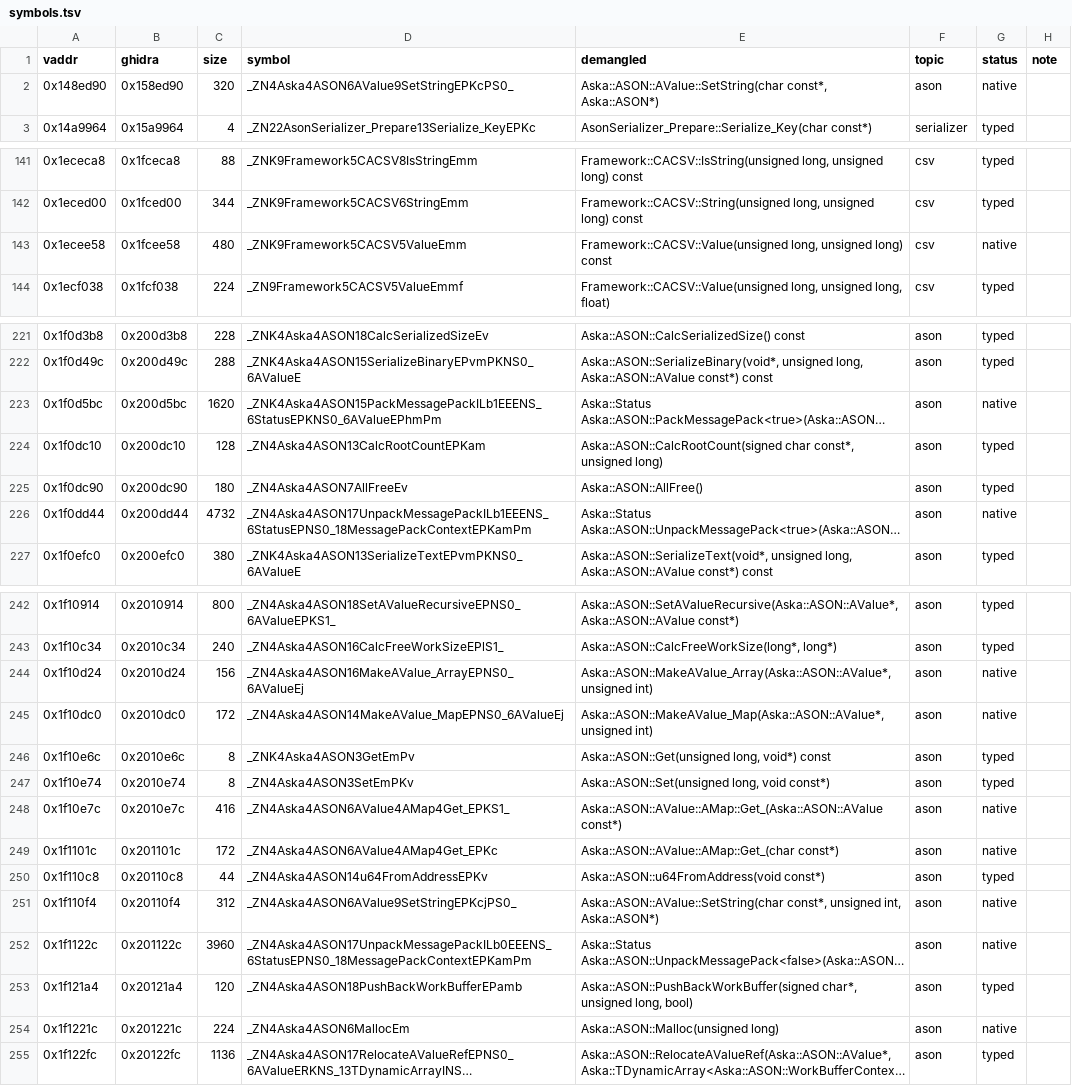
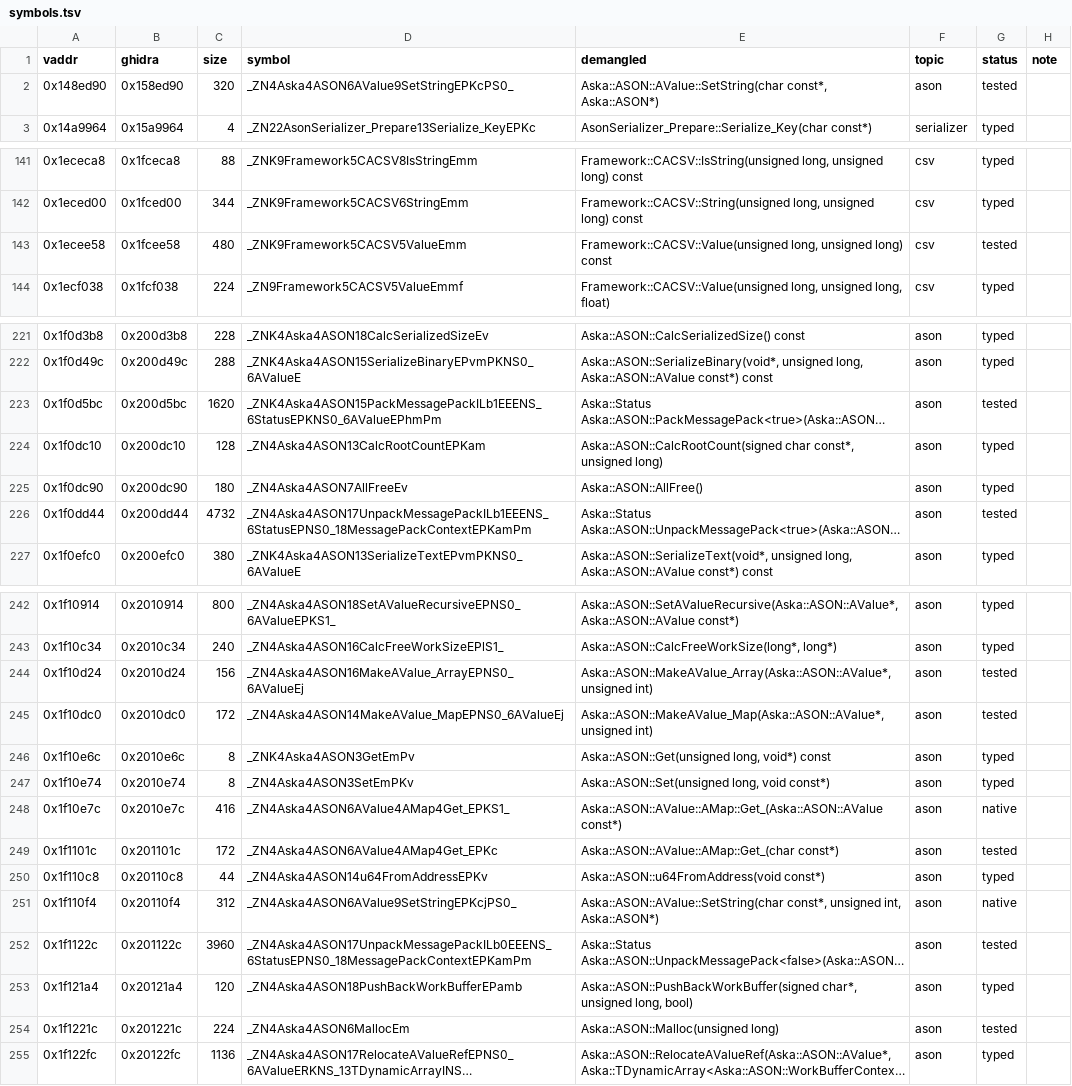
Before and after one commit to e45lee/star-ocean-anamesis-native, a TSV file: port/decomp/data_formats/symbols.tsv, drawn as a sheet; only a part is shown, gaps mark what is left out; long unchanged cells end in …; the diff covers the shown part only; the diff names each change by its address in the sheet, - before the commit and + after, or states it on an @@ line.

```diff
--- a/port/decomp/data_formats/symbols.tsv
+++ b/port/decomp/data_formats/symbols.tsv
-G2 (status): native
+G2 (status): tested
-G143 (status): native
+G143 (status): tested
-G223 (status): native
+G223 (status): tested
-G226 (status): native
+G226 (status): tested
-G244:G245 (status): native
+G244:G245 (status): tested
-G249 (status): native
+G249 (status): tested
-G252 (status): native
+G252 (status): tested
-G254 (status): native
+G254 (status): tested
```
Also changed, not shown: 1 edited cell elsewhere in this file, port/decomp/containers/symbols.tsv, port/decomp/libcxx/symbols.tsv, 10 other files.
